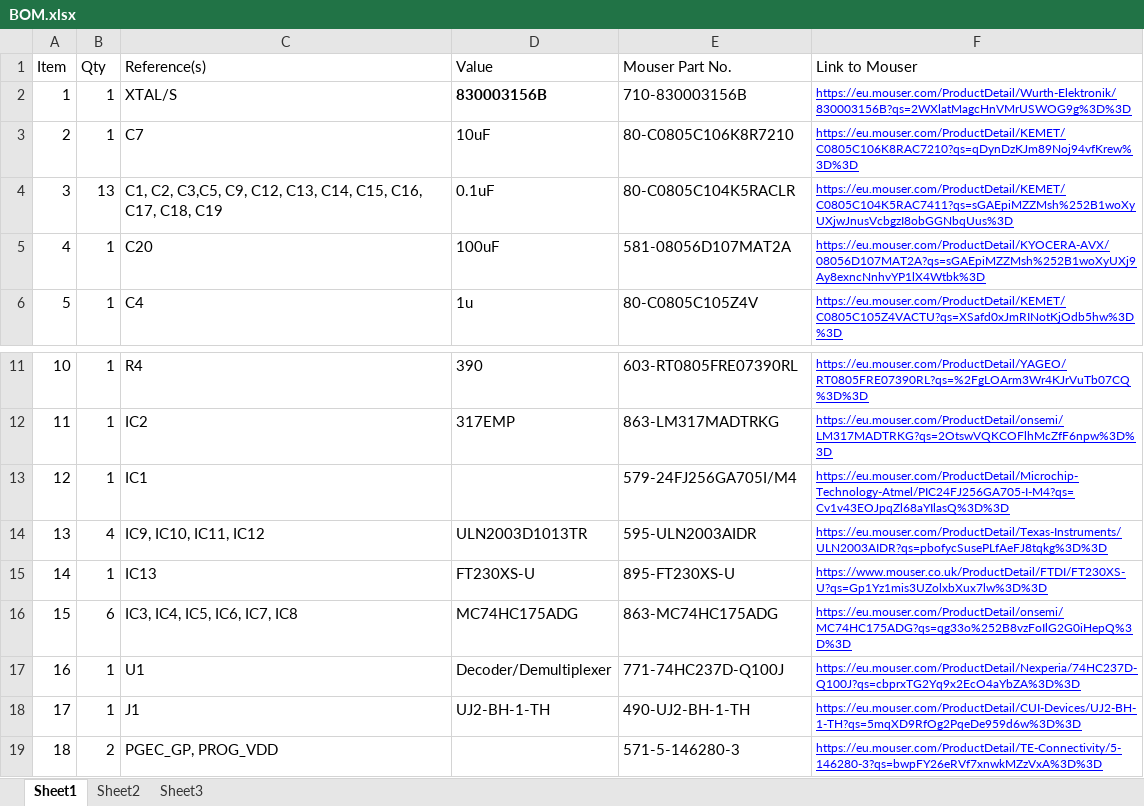
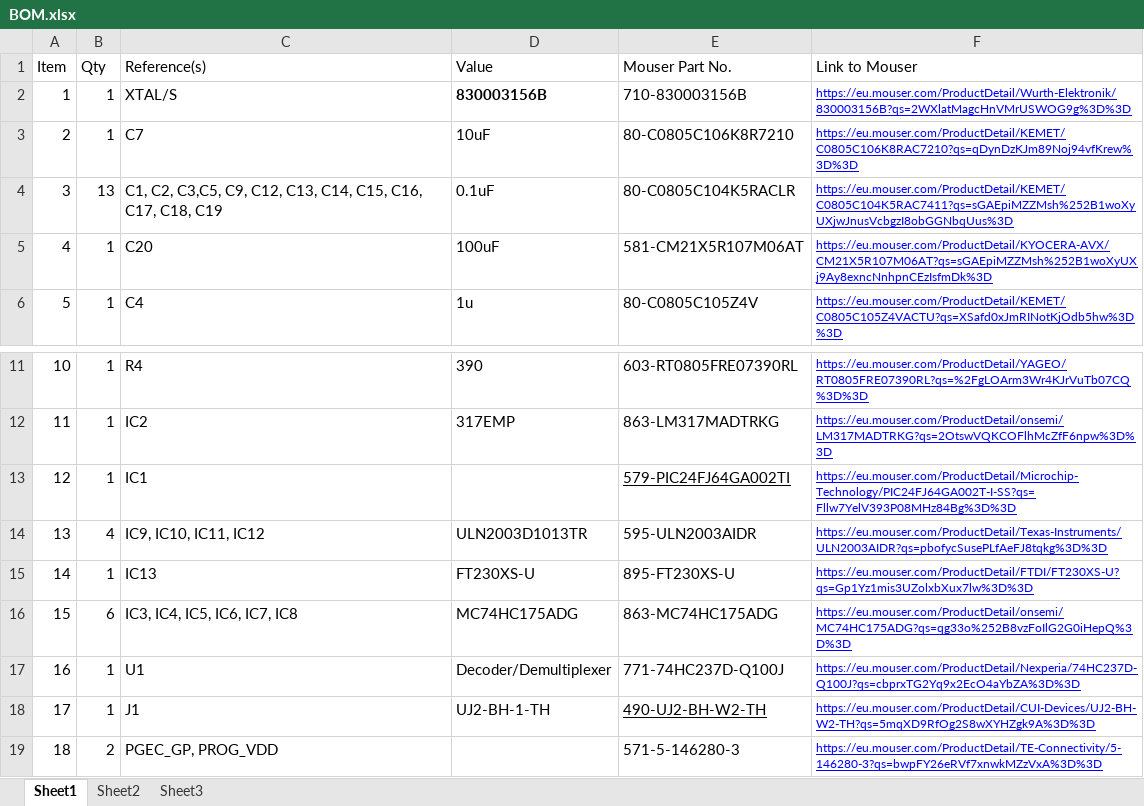
Before and after one commit to damjanovgit/DaVinci_Catapult_1, an Excel workbook: PCB/BOM/BOM.xlsx, sheet Sheet1, drawn as a sheet; only a part is shown, gaps mark what is left out; values as stored, in another font and other column widths than the file's, no borders; the diff names each change by its address in the sheet, - before the commit and + after, or states it on an @@ line.

Commit message:
BOM file changed

```diff
--- a/PCB/BOM/BOM.xlsx (sheet Sheet1)
+++ b/PCB/BOM/BOM.xlsx (sheet Sheet1)
-E5 (Mouser Part No.): 581-08056D107MAT2A
+E5 (Mouser Part No.): 581-CM21X5R107M06AT
-F5 (Link to Mouser): https://eu.mouser.com/ProductDetail/KYOCERA-AVX/08056D107MAT2A?qs=sGAEpiMZZMsh%252B1woXyUXj9Ay8exncNnhvYP1lX4Wtbk%3D
+F5 (Link to Mouser): https://eu.mouser.com/ProductDetail/KYOCERA-AVX/CM21X5R107M06AT?qs=sGAEpiMZZMsh%252B1woXyUXj9Ay8exncNnhpnCEzIsfmDk%3D
-E13 (Mouser Part No.): 579-24FJ256GA705I/M4
+E13 (Mouser Part No.): 579-PIC24FJ64GA002TI
-E13 underline: off
+E13 underline: on
-F13 (Link to Mouser): https://eu.mouser.com/ProductDetail/Microchip-Technology-Atmel/PIC24FJ256GA705-I-M4?qs=Cv1v43EOJpqZl68aYIlasQ%3D%3D
+F13 (Link to Mouser): https://eu.mouser.com/ProductDetail/Microchip-Technology/PIC24FJ64GA002T-I-SS?qs=Fllw7YelV393P08MHz84Bg%3D%3D
-F15 (Link to Mouser): https://www.mouser.co.uk/ProductDetail/FTDI/FT230XS-U?qs=Gp1Yz1mis3UZolxbXux7lw%3D%3D
+F15 (Link to Mouser): https://eu.mouser.com/ProductDetail/FTDI/FT230XS-U?qs=Gp1Yz1mis3UZolxbXux7lw%3D%3D
-E18 (Mouser Part No.): 490-UJ2-BH-1-TH
+E18 (Mouser Part No.): 490-UJ2-BH-W2-TH
-E18 underline: off
+E18 underline: on
-F18 (Link to Mouser): https://eu.mouser.com/ProductDetail/CUI-Devices/UJ2-BH-1-TH?qs=5mqXD9RfOg2PqeDe959d6w%3D%3D
+F18 (Link to Mouser): https://eu.mouser.com/ProductDetail/CUI-Devices/UJ2-BH-W2-TH?qs=5mqXD9RfOg2S8wXYHZgk9A%3D%3D
```
